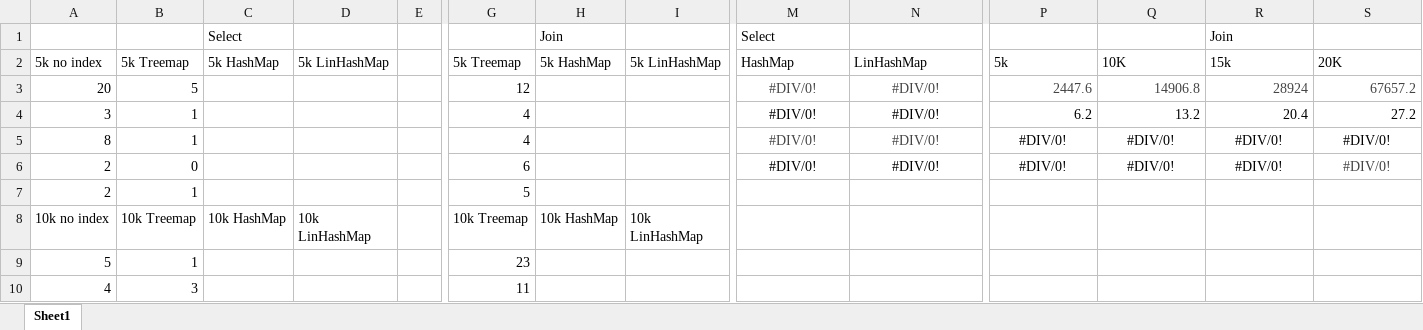
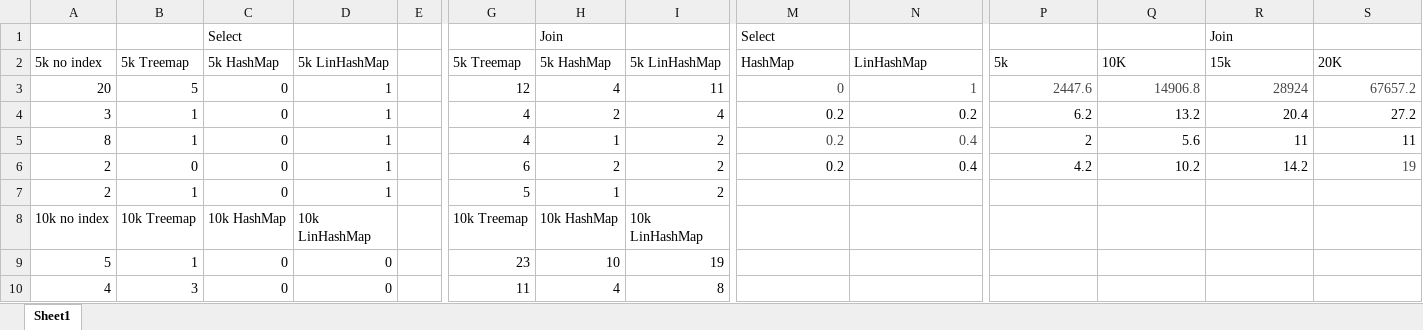
Before and after one commit to Dinca2/Database_project3, an Excel workbook: Project3_Performance_Evaluations.xlsx, sheet Sheet1, drawn as a sheet; only a part is shown, gaps mark what is left out; values as stored, in another font and other column widths than the file's, no borders; charts and pictures not drawn; the diff covers the shown part only; the diff names each change by its address in the sheet, - before the commit and + after, or states it on an @@ line.

Commit message:
record data

```diff
--- a/Project3_Performance_Evaluations.xlsx (sheet Sheet1)
+++ b/Project3_Performance_Evaluations.xlsx (sheet Sheet1)
-C3:C7: (empty)
+C3:C7: 0
-D3:D7: (empty)
+D3:D7: 1
-H3: (empty)
+H3: 4
-I3: (empty)
+I3: 11
-M3: #DIV/0!
+M3: 0
-M3:N6 alignment: center
+M3:N6 alignment: right
-N3: #DIV/0!
+N3: 1
-H4: (empty)
+H4: 2
-I4: (empty)
+I4: 4
-M4:M6: #DIV/0!
+M4:M6: 0.2
-N4: #DIV/0!
+N4: 0.2
-H5: (empty)
+H5: 1
-I5:I7: (empty)
+I5:I7: 2
-N5:N6: #DIV/0!
+N5:N6: 0.4
-P5: #DIV/0!
+P5: 2
-P5:S6 alignment: center
+P5:S6 alignment: right
-Q5: #DIV/0!
+Q5: 5.6
-R5: #DIV/0!
+R5: 11
-S5: #DIV/0!
+S5: 11
-H6: (empty)
+H6: 2
-P6: #DIV/0!
+P6: 4.2
-Q6: #DIV/0!
+Q6: 10.2
-R6: #DIV/0!
+R6: 14.2
-S6: #DIV/0!
+S6: 19
-H7: (empty)
+H7: 1
-C9:C10: (empty)
+C9:C10: 0
-D9:D10: (empty)
+D9:D10: 0
-H9: (empty)
+H9: 10
-I9: (empty)
+I9: 19
-H10: (empty)
+H10: 4
-I10: (empty)
+I10: 8
```
Also changed, not shown: 52 edited cells elsewhere in this sheet, charts or pictures, 14 other files.
